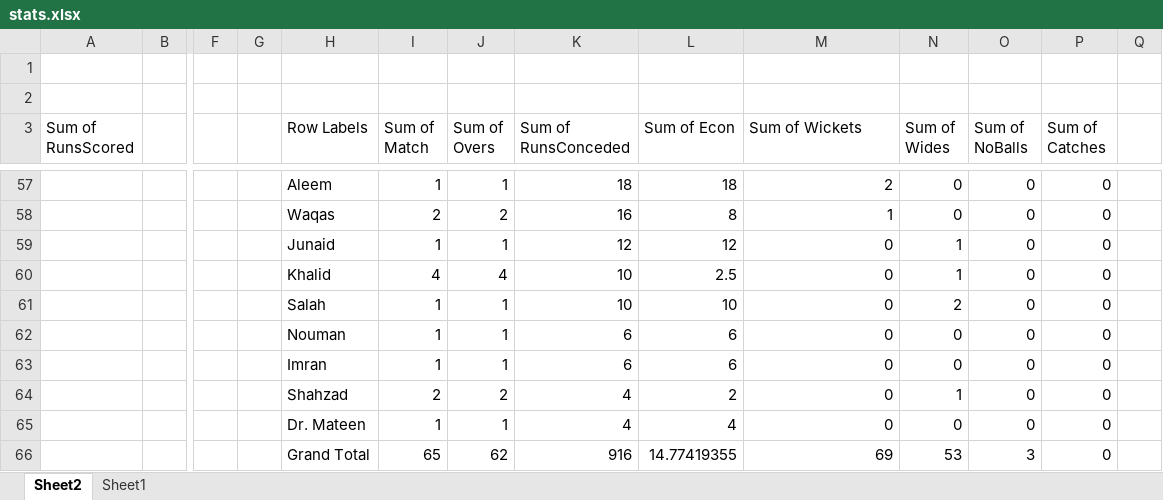
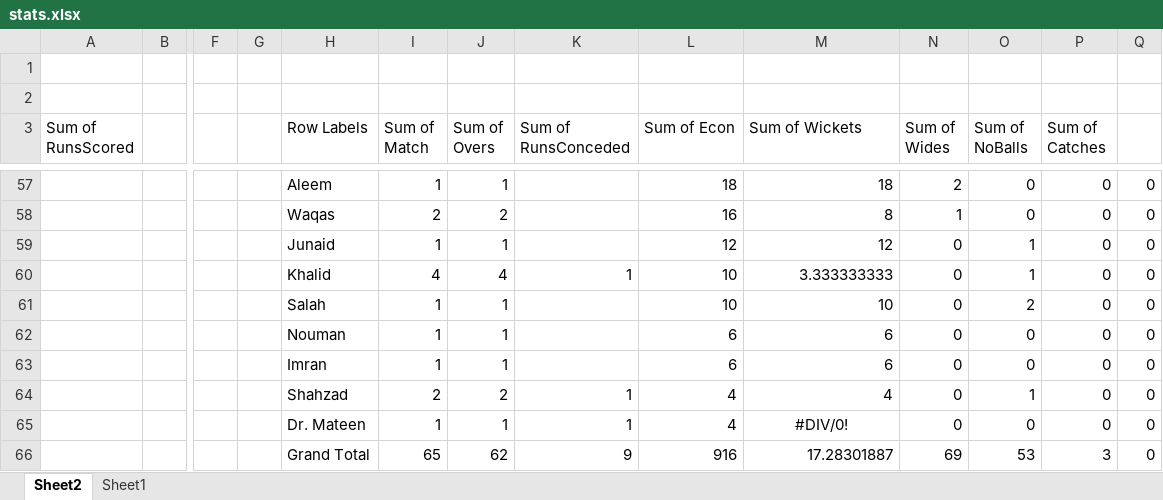
Before and after one commit to kaleemnet/pakcricketjo, an Excel workbook: stats/stats.xlsx, sheet Sheet2, drawn as a sheet; only a part is shown, gaps mark what is left out; values as stored, in another font and other column widths than the file's, no borders; removed rows and columns are numbered as before the commit, all else as after; rows hold the shown columns only; the diff covers the shown part only; the diff names each change by its address in the sheet, - before the commit and + after, or states it on an @@ line.

```diff
--- a/stats/stats.xlsx (sheet Sheet2)
+++ b/stats/stats.xlsx (sheet Sheet2)
-K57 (Sum of RunsConceded): 18
+K57 (Sum of RunsConceded): (empty)
-M57 (Sum of Wickets): 2
+M57 (Sum of Wickets): 18
-N57 (Sum of Wides): 0
+N57 (Sum of Wides): 2
-Q57:Q59: (empty)
+Q57:Q59: 0
-K58 (Sum of RunsConceded): 16
+K58 (Sum of RunsConceded): (empty)
-L58 (Sum of Econ): 8
+L58 (Sum of Econ): 16
-M58 (Sum of Wickets): 1
+M58 (Sum of Wickets): 8
-N58 (Sum of Wides): 0
+N58 (Sum of Wides): 1
-K59 (Sum of RunsConceded): 12
+K59 (Sum of RunsConceded): (empty)
-M59 (Sum of Wickets): 0
+M59 (Sum of Wickets): 12
-N59 (Sum of Wides): 1
+N59 (Sum of Wides): 0
-O59 (Sum of NoBalls): 0
+O59 (Sum of NoBalls): 1
-row 60:  |  |  |  | Khalid | 4 | 4 | 10 | 2.5 | 0 | 1 | 0 | 0
-row 61:  |  |  |  | Salah | 1 | 1 | 10 | 10 | 0 | 2 | 0 | 0
+row 60:  |  |  |  | Khalid | 4 | 4 | 1 | 10 | 3.333333333 | 0 | 1 | 0 | 0
+row 61:  |  |  |  | Salah | 1 | 1 |  | 10 | 10 | 0 | 2 | 0 | 0
-K62:K63 (Sum of RunsConceded): 6
+K62:K63 (Sum of RunsConceded): (empty)
-M62:M63 (Sum of Wickets): 0
+M62:M63 (Sum of Wickets): 6
-Q62:Q63: (empty)
+Q62:Q63: 0
-row 64:  |  |  |  | Shahzad | 2 | 2 | 4 | 2 | 0 | 1 | 0 | 0
+row 64:  |  |  |  | Shahzad | 2 | 2 | 1 | 4 | 4 | 0 | 1 | 0 | 0
-K65 (Sum of RunsConceded): 4
+K65 (Sum of RunsConceded): 1
-M65 (Sum of Wickets): 0
+M65 (Sum of Wickets): #DIV/0!
-M65 alignment: right
+M65 alignment: center
-Q65: (empty)
+Q65: 0
-row 66:  |  |  |  | Grand Total | 65 | 62 | 916 | 14.77419355 | 69 | 53 | 3 | 0
+row 66:  |  |  |  | Grand Total | 65 | 62 | 9 | 916 | 17.28301887 | 69 | 53 | 3 | 0
```
Also changed, not shown: 14 added rows, 14 removed rows and 5 edited cells elsewhere in this sheet, sheet Sheet1, 3 other files.
